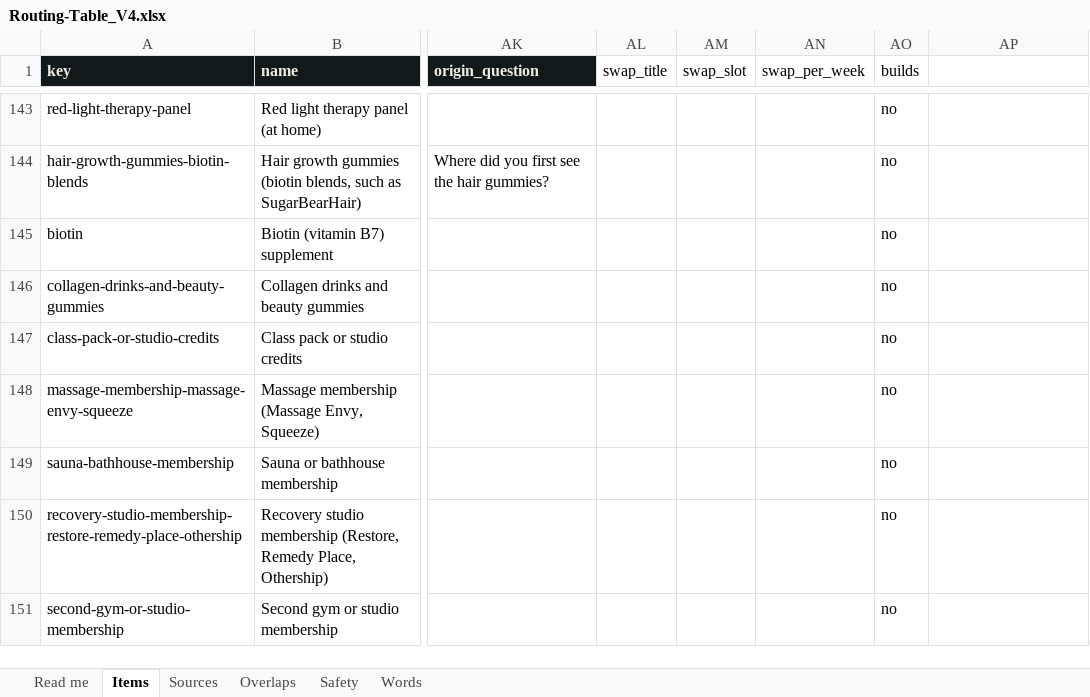
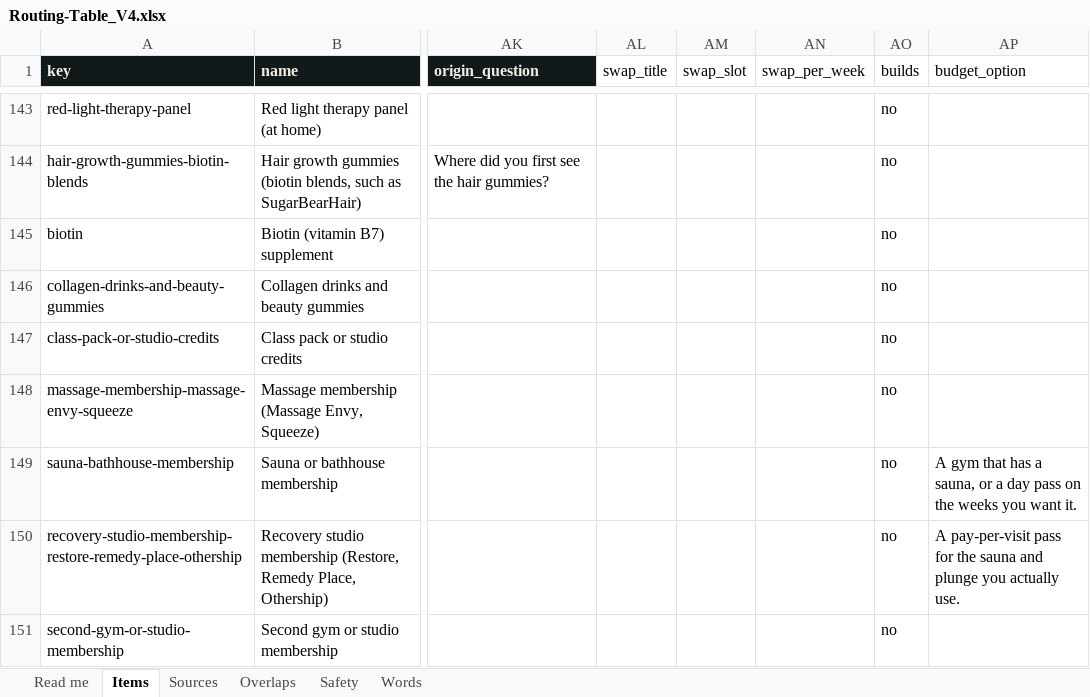
Before and after one commit to distillAI-maker/distillV1, an Excel workbook: data/Routing-Table_V4.xlsx, sheet Items, drawn as a sheet; only a part is shown, gaps mark what is left out; values as stored, in another font and other column widths than the file's, no borders; the diff covers the shown part only; the diff names each change by its address in the sheet, - before the commit and + after, or states it on an @@ line.

```diff
--- a/data/Routing-Table_V4.xlsx (sheet Items)
+++ b/data/Routing-Table_V4.xlsx (sheet Items)
-AP1: (empty)
+AP1: budget_option
-AP149 (budget_option): (empty)
+AP149 (budget_option): A gym that has a sauna, or a day pass on the weeks you want it.
-AP150 (budget_option): (empty)
+AP150 (budget_option): A pay-per-visit pass for the sauna and plunge you actually use.
```
Also changed, not shown: 9 edited cells elsewhere in this sheet, sheet Read me, 22 other files.
